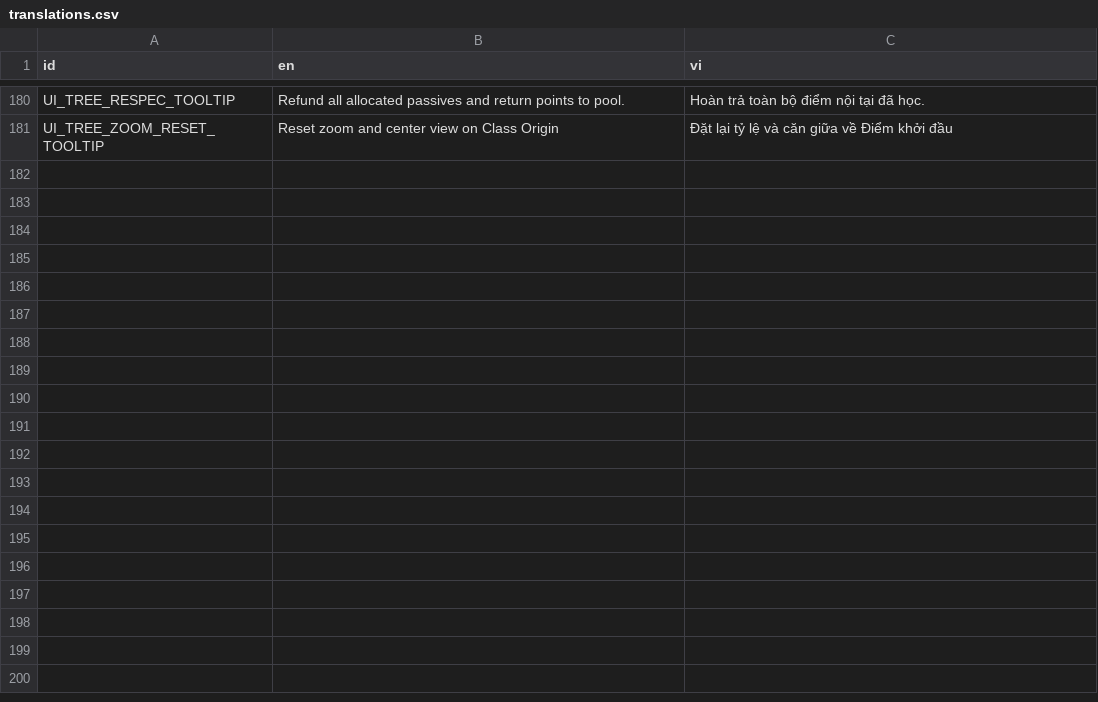
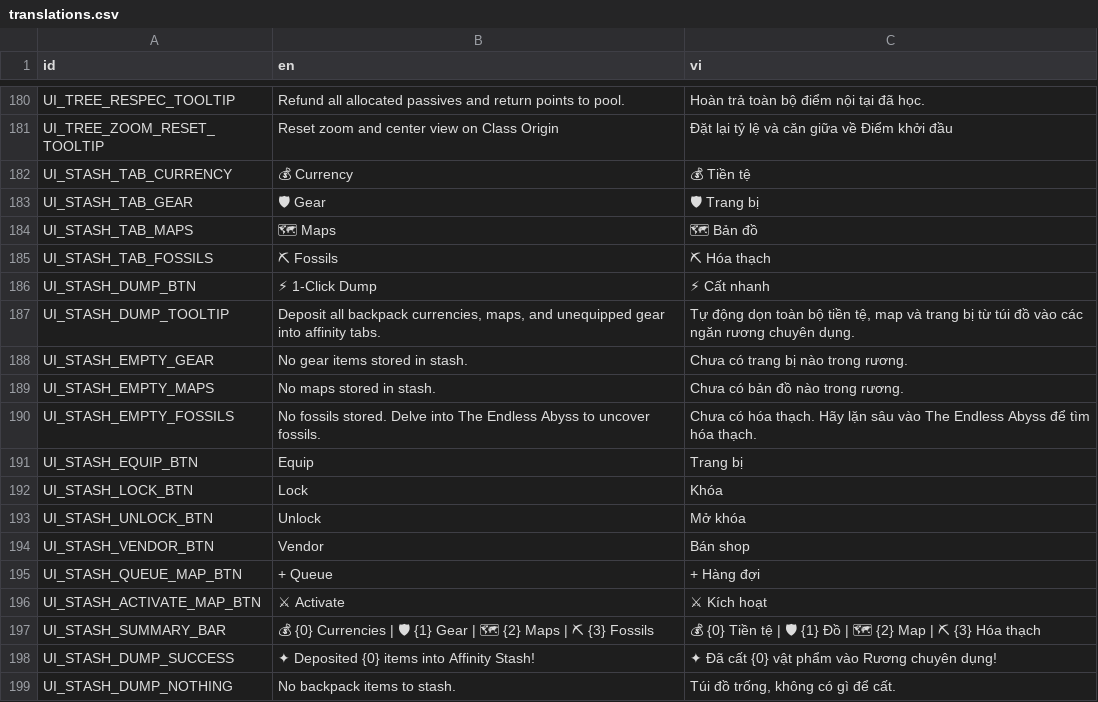
Before and after one commit to GameSiProjects/IdleExile, a CSV file: localization/translations.csv, drawn as a sheet; only a part is shown, gaps mark what is left out.

Commit message:
Implement Task 5.2: 4-Tab Affinity Stash View and 1-Click Dump Engine

```diff
--- a/localization/translations.csv
+++ b/localization/translations.csv
@@ -181 +181,19 @@ UI_TREE_RESPEC_TOOLTIP,"Refund all allocated passives and return points to pool.
 UI_TREE_ZOOM_RESET_TOOLTIP,"Reset zoom and center view on Class Origin","Đặt lại tỷ lệ và căn giữa về Điểm khởi đầu"
+UI_STASH_TAB_CURRENCY,"💰 Currency","💰 Tiền tệ"
+UI_STASH_TAB_GEAR,"🛡 Gear","🛡 Trang bị"
+UI_STASH_TAB_MAPS,"🗺 Maps","🗺 Bản đồ"
+UI_STASH_TAB_FOSSILS,"⛏ Fossils","⛏ Hóa thạch"
+UI_STASH_DUMP_BTN,"⚡ 1-Click Dump","⚡ Cất nhanh"
+UI_STASH_DUMP_TOOLTIP,"Deposit all backpack currencies, maps, and unequipped gear into affinity tabs.","Tự động dọn toàn bộ tiền tệ, map và trang bị từ túi đồ vào các ngăn rương chuyên dụng."
+UI_STASH_EMPTY_GEAR,"No gear items stored in stash.","Chưa có trang bị nào trong rương."
+UI_STASH_EMPTY_MAPS,"No maps stored in stash.","Chưa có bản đồ nào trong rương."
+UI_STASH_EMPTY_FOSSILS,"No fossils stored. Delve into The Endless Abyss to uncover fossils.","Chưa có hóa thạch. Hãy lặn sâu vào The Endless Abyss để tìm hóa thạch."
+UI_STASH_EQUIP_BTN,"Equip","Trang bị"
+UI_STASH_LOCK_BTN,"Lock","Khóa"
+UI_STASH_UNLOCK_BTN,"Unlock","Mở khóa"
+UI_STASH_VENDOR_BTN,"Vendor","Bán shop"
+UI_STASH_QUEUE_MAP_BTN,"+ Queue","+ Hàng đợi"
+UI_STASH_ACTIVATE_MAP_BTN,"⚔ Activate","⚔ Kích hoạt"
+UI_STASH_SUMMARY_BAR,"💰 {0} Currencies | 🛡 {1} Gear | 🗺 {2} Maps | ⛏ {3} Fossils","💰 {0} Tiền tệ | 🛡 {1} Đồ | 🗺 {2} Map | ⛏ {3} Hóa thạch"
+UI_STASH_DUMP_SUCCESS,"✦ Deposited {0} items into Affinity Stash!","✦ Đã cất {0} vật phẩm vào Rương chuyên dụng!"
+UI_STASH_DUMP_NOTHING,"No backpack items to stash.","Túi đồ trống, không có gì để cất."
```
Also changed, not shown: 27 other files.
